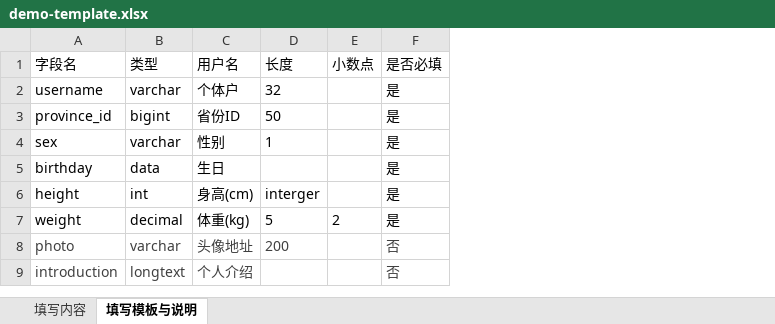
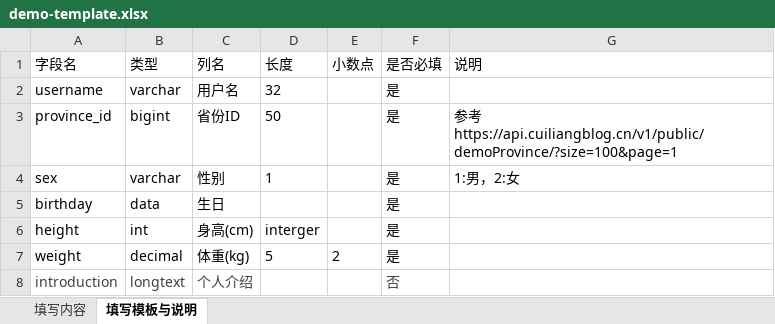
Before and after one commit to cuiliang0302/myblog-api, an Excel workbook: static/demo-template.xlsx, sheet 填写模板与说明, drawn as a sheet; values as stored, in another font and other column widths than the file's, no borders; removed rows and columns are numbered as before the commit, all else as after; the diff names each change by its address in the sheet, - before the commit and + after, or states it on an @@ line.

```diff
--- a/static/demo-template.xlsx (sheet 填写模板与说明)
+++ b/static/demo-template.xlsx (sheet 填写模板与说明)
+column G (说明), rows 3-4: 参考https://api.cuiliangblog.cn/v1/public/demoProvince/?size=100&page=1 | 1:男，2:女
-C1: 用户名
+C1: 列名
-C2 (列名): 个体户
+C2 (列名): 用户名
-row 8: photo | varchar | 头像地址 | 200 |  | 否
```
Also changed, not shown: sheet 填写内容, 1 other file.
